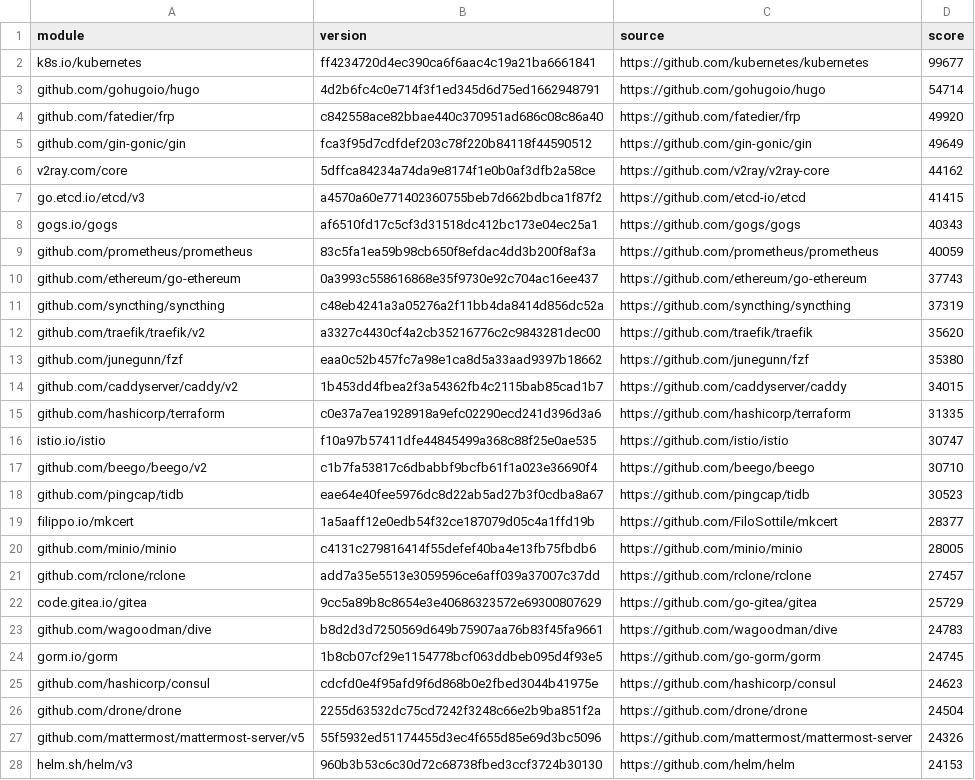
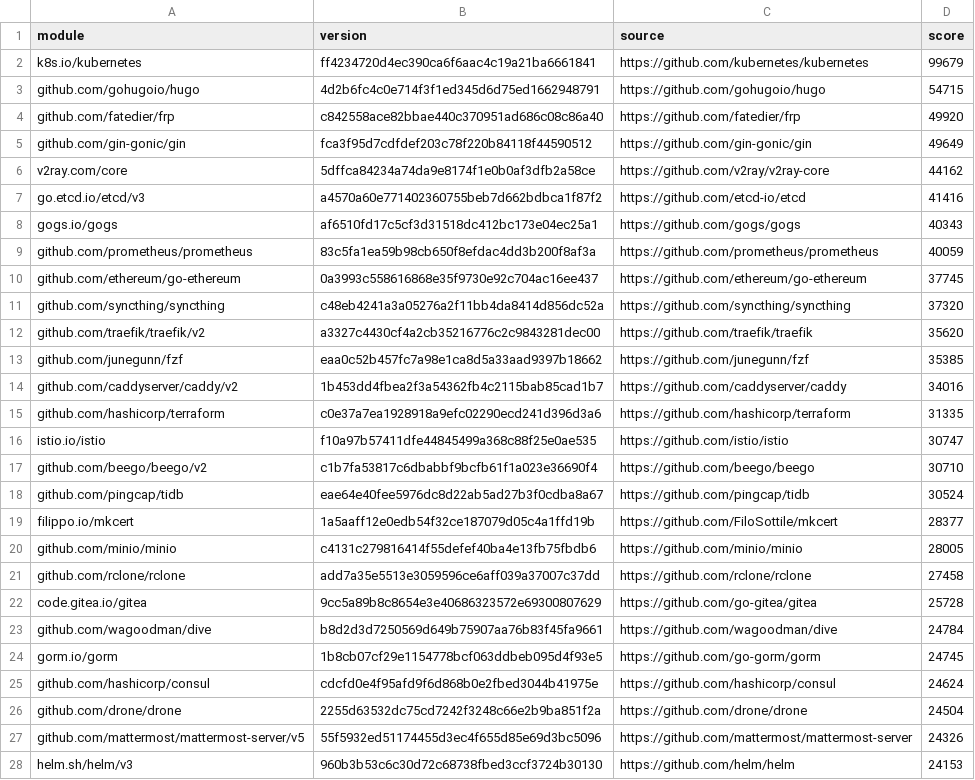
Before and after one commit to mvdan/corpus, a TSV file: top-100.tsv, drawn as a sheet; only a part is shown; the diff covers the shown part only.

```diff
--- a/top-100.tsv
+++ b/top-100.tsv
@@ -1,4 +1,4 @@
 module	version	source	score
-k8s.io/kubernetes	ff4234720d4ec390ca6f6aac4c19a21ba6661841	https://github.com/kubernetes/kubernetes	99677
-github.com/gohugoio/hugo	4d2b6fc4c0e714f3f1ed345d6d75ed1662948791	https://github.com/gohugoio/hugo	54714
+k8s.io/kubernetes	ff4234720d4ec390ca6f6aac4c19a21ba6661841	https://github.com/kubernetes/kubernetes	99679
+github.com/gohugoio/hugo	4d2b6fc4c0e714f3f1ed345d6d75ed1662948791	https://github.com/gohugoio/hugo	54715
 github.com/fatedier/frp	c842558ace82bbae440c370951ad686c08c86a40	https://github.com/fatedier/frp	49920
@@ -6,10 +6,10 @@ github.com/gin-gonic/gin	fca3f95d7cdfdef203c78f220b84118f44590512	https://github
 v2ray.com/core	5dffca84234a74da9e8174f1e0b0af3dfb2a58ce	https://github.com/v2ray/v2ray-core	44162
-go.etcd.io/etcd/v3	a4570a60e771402360755beb7d662bdbca1f87f2	https://github.com/etcd-io/etcd	41415
+go.etcd.io/etcd/v3	a4570a60e771402360755beb7d662bdbca1f87f2	https://github.com/etcd-io/etcd	41416
 gogs.io/gogs	af6510fd17c5cf3d31518dc412bc173e04ec25a1	https://github.com/gogs/gogs	40343
 github.com/prometheus/prometheus	83c5fa1ea59b98cb650f8efdac4dd3b200f8af3a	https://github.com/prometheus/prometheus	40059
-github.com/ethereum/go-ethereum	0a3993c558616868e35f9730e92c704ac16ee437	https://github.com/ethereum/go-ethereum	37743
-github.com/syncthing/syncthing	c48eb4241a3a05276a2f11bb4da8414d856dc52a	https://github.com/syncthing/syncthing	37319
+github.com/ethereum/go-ethereum	0a3993c558616868e35f9730e92c704ac16ee437	https://github.com/ethereum/go-ethereum	37745
+github.com/syncthing/syncthing	c48eb4241a3a05276a2f11bb4da8414d856dc52a	https://github.com/syncthing/syncthing	37320
 github.com/traefik/traefik/v2	a3327c4430cf4a2cb35216776c2c9843281dec00	https://github.com/traefik/traefik	35620
-github.com/junegunn/fzf	eaa0c52b457fc7a98e1ca8d5a33aad9397b18662	https://github.com/junegunn/fzf	35380
-github.com/caddyserver/caddy/v2	1b453dd4fbea2f3a54362fb4c2115bab85cad1b7	https://github.com/caddyserver/caddy	34015
+github.com/junegunn/fzf	eaa0c52b457fc7a98e1ca8d5a33aad9397b18662	https://github.com/junegunn/fzf	35385
+github.com/caddyserver/caddy/v2	1b453dd4fbea2f3a54362fb4c2115bab85cad1b7	https://github.com/caddyserver/caddy	34016
 github.com/hashicorp/terraform	c0e37a7ea1928918a9efc02290ecd241d396d3a6	https://github.com/hashicorp/terraform	31335
@@ -17,10 +17,10 @@ istio.io/istio	f10a97b57411dfe44845499a368c88f25e0ae535	https://github.com/istio
 github.com/beego/beego/v2	c1b7fa53817c6dbabbf9bcfb61f1a023e36690f4	https://github.com/beego/beego	30710
-github.com/pingcap/tidb	eae64e40fee5976dc8d22ab5ad27b3f0cdba8a67	https://github.com/pingcap/tidb	30523
+github.com/pingcap/tidb	eae64e40fee5976dc8d22ab5ad27b3f0cdba8a67	https://github.com/pingcap/tidb	30524
 filippo.io/mkcert	1a5aaff12e0edb54f32ce187079d05c4a1ffd19b	https://github.com/FiloSottile/mkcert	28377
 github.com/minio/minio	c4131c279816414f55defef40ba4e13fb75fbdb6	https://github.com/minio/minio	28005
-github.com/rclone/rclone	add7a35e5513e3059596ce6aff039a37007c37dd	https://github.com/rclone/rclone	27457
-code.gitea.io/gitea	9cc5a89b8c8654e3e40686323572e69300807629	https://github.com/go-gitea/gitea	25729
-github.com/wagoodman/dive	b8d2d3d7250569d649b75907aa76b83f45fa9661	https://github.com/wagoodman/dive	24783
+github.com/rclone/rclone	add7a35e5513e3059596ce6aff039a37007c37dd	https://github.com/rclone/rclone	27458
+code.gitea.io/gitea	9cc5a89b8c8654e3e40686323572e69300807629	https://github.com/go-gitea/gitea	25728
+github.com/wagoodman/dive	b8d2d3d7250569d649b75907aa76b83f45fa9661	https://github.com/wagoodman/dive	24784
 gorm.io/gorm	1b8cb07cf29e1154778bcf063ddbeb095d4f93e5	https://github.com/go-gorm/gorm	24745
-github.com/hashicorp/consul	cdcfd0e4f95afd9f6d868b0e2fbed3044b41975e	https://github.com/hashicorp/consul	24623
+github.com/hashicorp/consul	cdcfd0e4f95afd9f6d868b0e2fbed3044b41975e	https://github.com/hashicorp/consul	24624
 github.com/drone/drone	2255d63532dc75cd7242f3248c66e2b9ba851f2a	https://github.com/drone/drone	24504
```
Also changed, not shown: 33 edited cells elsewhere in this file, top-1000.tsv, 1 other file.
